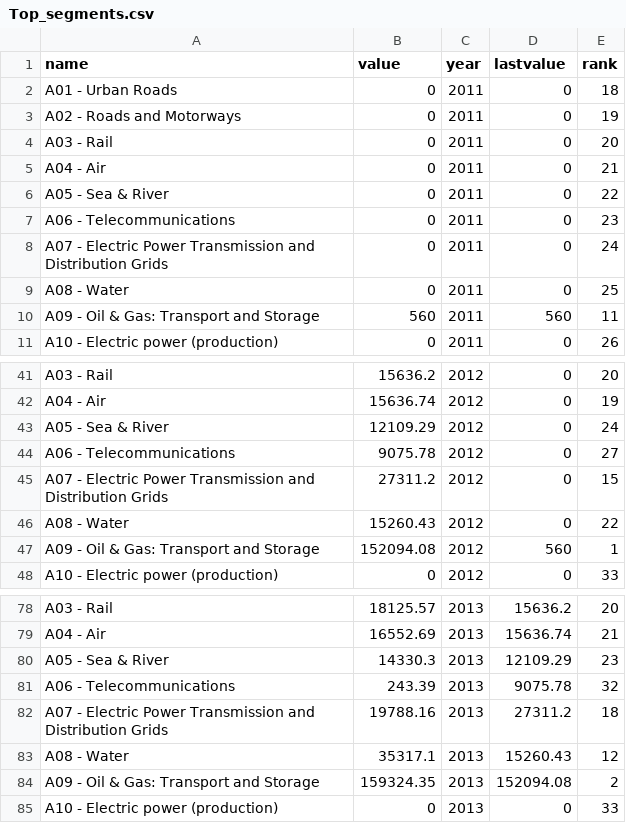
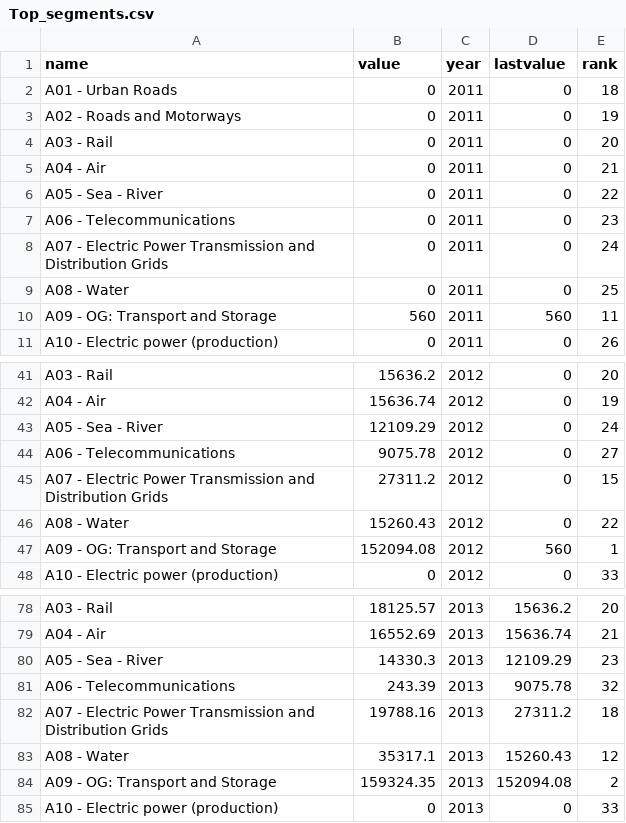
Before and after one commit to AntoineBeron/BarChartRace, a CSV file: Top_segments.csv, drawn as a sheet; only a part is shown, gaps mark what is left out; the diff covers the shown part only.

Commit message:
Update Top_segments.csv

```diff
--- a/Top_segments.csv
+++ b/Top_segments.csv
@@ -6 +6 @@ A04 - Air,0,2011,0,21
-A05 - Sea & River,0,2011,0,22
+"A05 - Sea - River",0,2011,0,22
@@ -10 +10 @@ A08 - Water,0,2011,0,25
-A09 - Oil & Gas: Transport and Storage,560,2011,560,11
+"A09 - OG: Transport and Storage",560,2011,560,11
@@ -43 +43 @@ A04 - Air,15636.74,2012,0,19
-A05 - Sea & River,12109.29,2012,0,24
+"A05 - Sea - River",12109.29,2012,0,24
@@ -47 +47 @@ A08 - Water,15260.43,2012,0,22
-A09 - Oil & Gas: Transport and Storage,152094.08,2012,560,1
+"A09 - OG: Transport and Storage",152094.08,2012,560,1
@@ -80 +80 @@ A04 - Air,16552.69,2013,15636.74,21
-A05 - Sea & River,14330.3,2013,12109.29,23
+"A05 - Sea - River",14330.3,2013,12109.29,23
@@ -84 +84 @@ A08 - Water,35317.1,2013,15260.43,12
-A09 - Oil & Gas: Transport and Storage,159324.35,2013,152094.08,2
+"A09 - OG: Transport and Storage",159324.35,2013,152094.08,2
```
Also changed, not shown: 12 edited cells elsewhere in this file.
